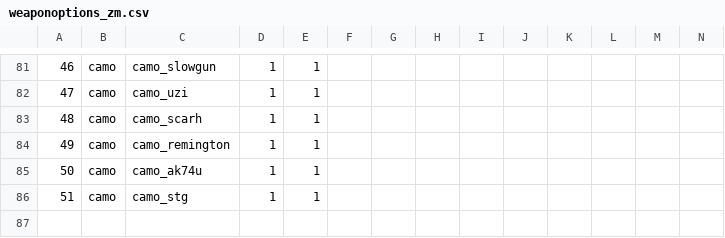
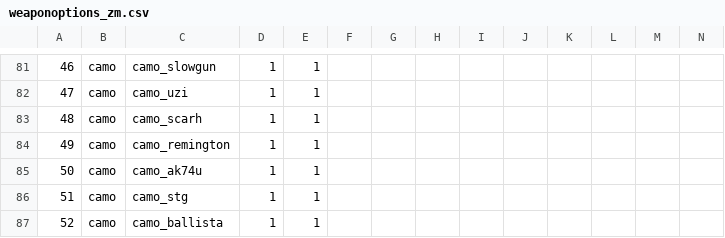
Before and after one commit to Fraaagaaa/Animated-Camos-BO2, a CSV file: mp/weaponoptions_zm.csv, drawn as a sheet; only a part is shown, gaps mark what is left out; rows hold the shown columns only; the diff names each change by its address in the sheet, - before the commit and + after, or states it on an @@ line.

Commit message:
ballista

```diff
--- a/mp/weaponoptions_zm.csv
+++ b/mp/weaponoptions_zm.csv
+row 87: 52 | camo | camo_ballista | 1 | 1
```
Also changed, not shown: 8 other files.
